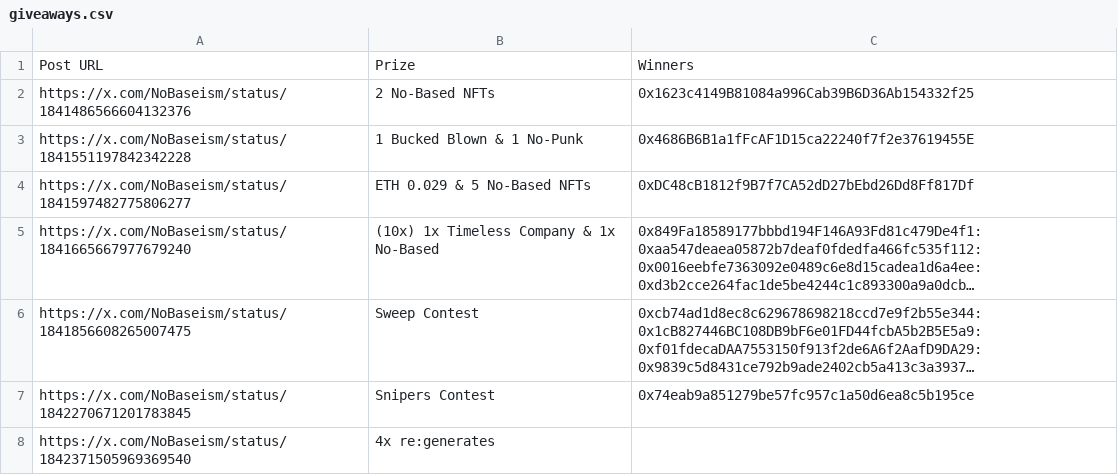
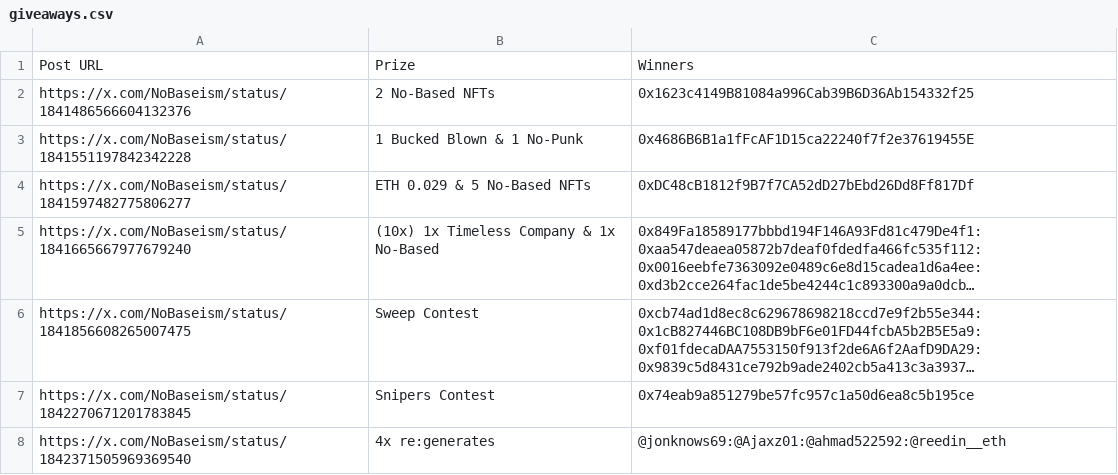
Before and after one commit to zeeleluc/nft-websites, a CSV file: nobased/giveaways.csv, drawn as a sheet; long unchanged cells end in …; the diff names each change by its address in the sheet, - before the commit and + after, or states it on an @@ line.

Commit message:
giveaway update

```diff
--- a/nobased/giveaways.csv
+++ b/nobased/giveaways.csv
-C8: (empty)
+C8: @jonknows69:@Ajaxz01:@ahmad522592:@reedin__eth
```
